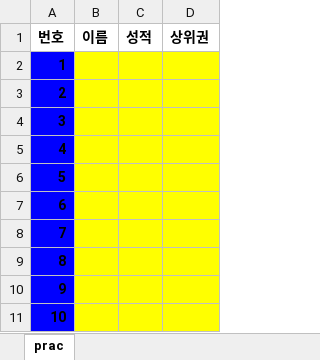
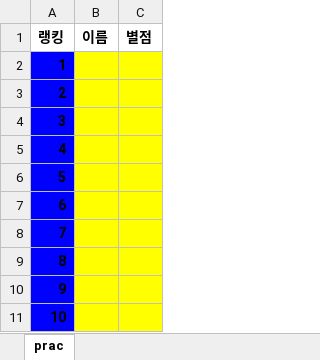
Before and after one commit to tax1116/Web_memo, an Excel workbook: week3/prac01.xlsx, sheet prac, drawn as a sheet; values as stored, in another font and other column widths than the file's, no borders; removed rows and columns are numbered as before the commit, all else as after; the diff names each change by its address in the sheet, - before the commit and + after, or states it on an @@ line.

```diff
--- a/week3/prac01.xlsx (sheet prac)
+++ b/week3/prac01.xlsx (sheet prac)
-column C (성적), empty
-column D (상위권), empty
+column C (별점), empty
-A1: 번호
+A1: 랭킹
```
Also changed, not shown: week3/prac02.xlsx, 3 other files.
